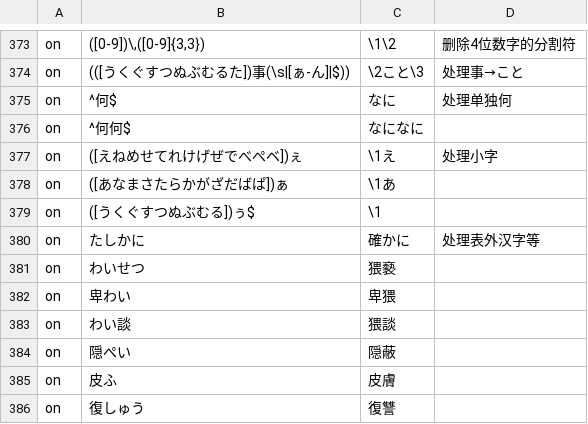
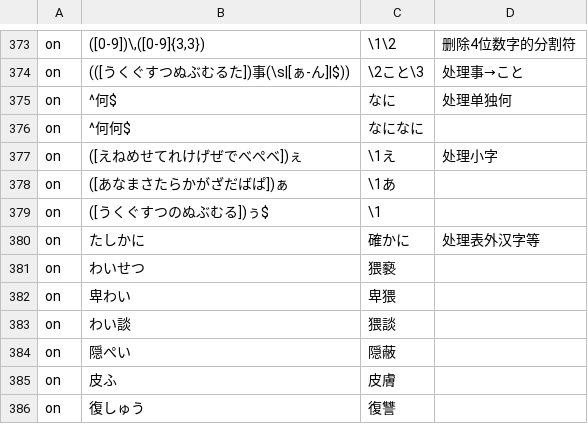
Before and after one commit to Nekomoekissaten-SUB/nekomoe-jp-formatter, a TSV file: dist/pattern.tsv, drawn as a sheet; only a part is shown, gaps mark what is left out; the diff names each change by its address in the sheet, - before the commit and + after, or states it on an @@ line.

Commit message:
のぅ处理

```diff
--- a/dist/pattern.tsv
+++ b/dist/pattern.tsv
-B379: ([うくぐすつぬぶむる])ぅ$
+B379: ([うくぐすつのぬぶむる])ぅ$
```
